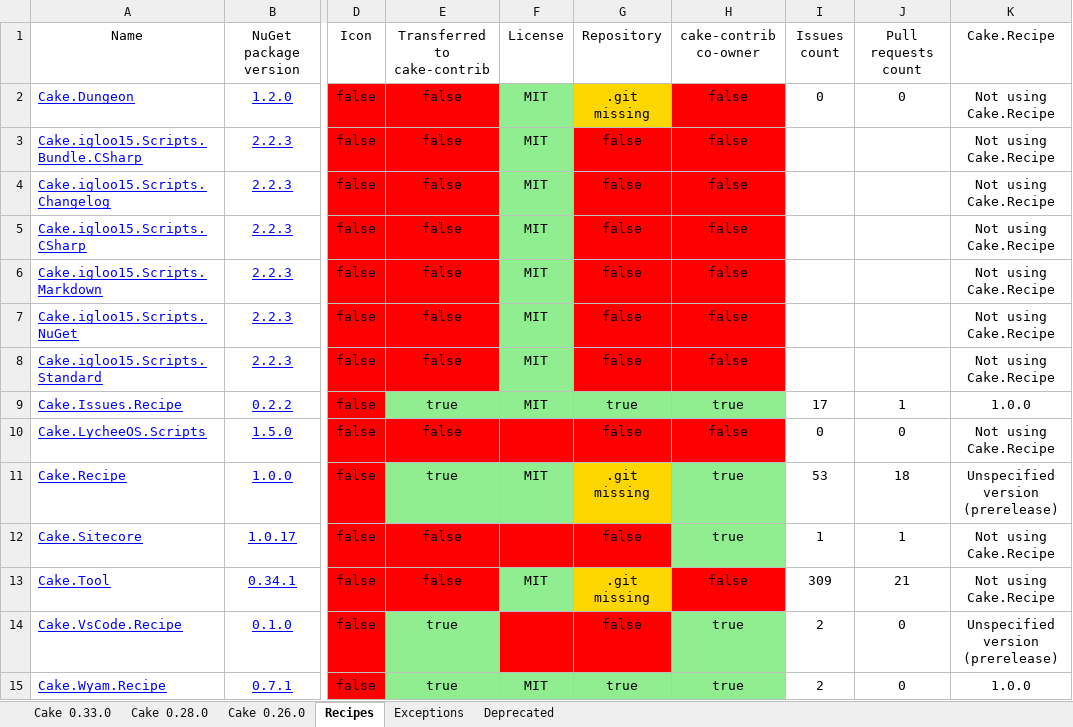
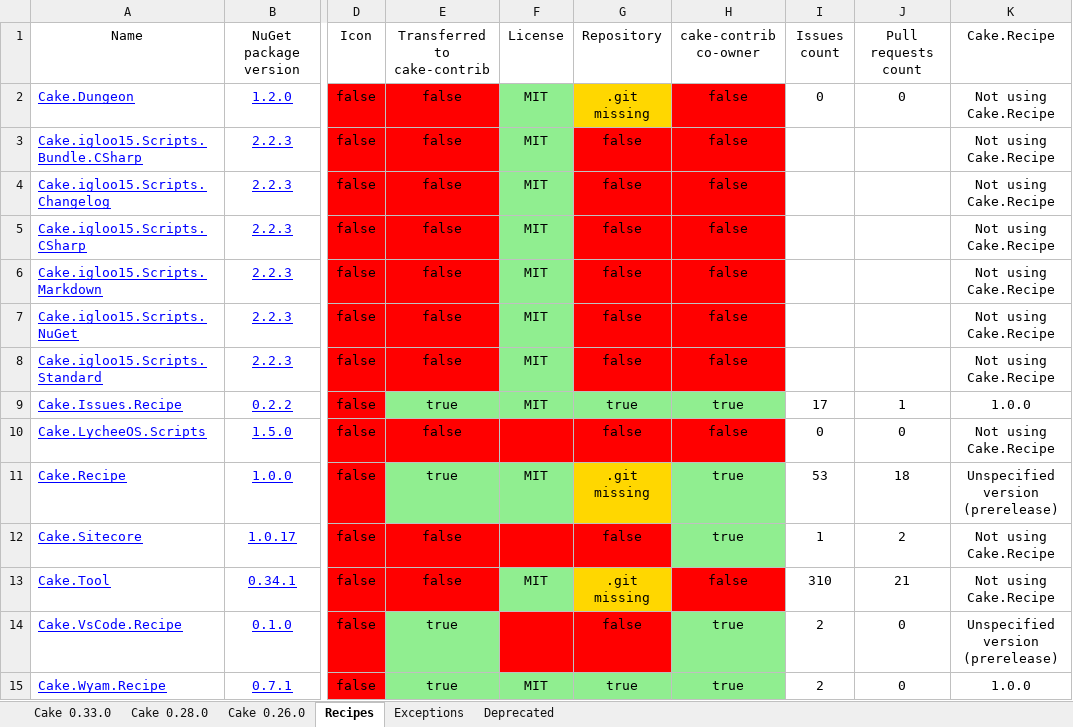
Before and after one commit to cake-contrib/Home, an Excel workbook: Audit.xlsx, sheet Recipes, drawn as a sheet; only a part is shown, gaps mark what is left out; values as stored, in another font and other column widths than the file's, no borders; the diff names each change by its address in the sheet, - before the commit and + after, or states it on an @@ line.

```diff
--- a/Audit.xlsx (sheet Recipes)
+++ b/Audit.xlsx (sheet Recipes)
-J12 (Pull requests count): 1
+J12 (Pull requests count): 2
-I13 (Issues count): 309
+I13 (Issues count): 310
```
Also changed, not shown: sheet Cake 0.33.0, sheet Cake 0.28.0, sheet Cake 0.26.0, sheet Deprecated, 7 other files.
